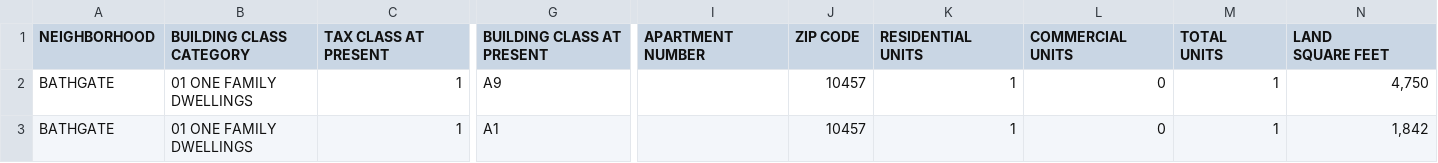
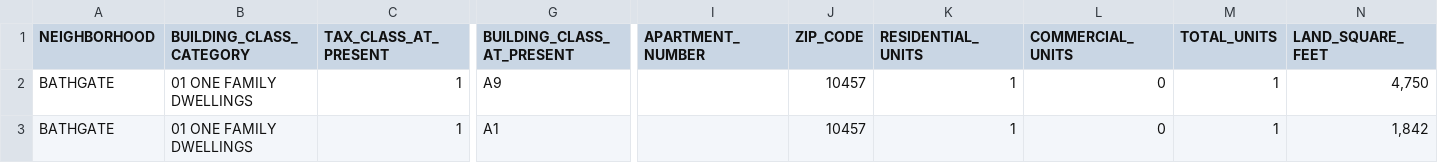
Before and after one commit to ChenzwNina/final_project_649, a CSV file: 2022_bronx.csv, drawn as a sheet; only a part is shown, gaps mark what is left out; ↵ is a line break in a cell; the diff covers the shown part only; the diff names each change by its address in the sheet, - before the commit and + after, or states it on an @@ line.

```diff
--- a/2022_bronx.csv
+++ b/2022_bronx.csv
-B1: BUILDING CLASS CATEGORY
+B1: BUILDING_CLASS_CATEGORY
-C1: TAX CLASS AT PRESENT
+C1: TAX_CLASS_AT_PRESENT
-G1: BUILDING CLASS AT PRESENT
+G1: BUILDING_CLASS_AT_PRESENT
-I1: APARTMENT NUMBER
+I1: APARTMENT_NUMBER
-J1: ZIP CODE
+J1: ZIP_CODE
-K1: RESIDENTIAL ↵ UNITS
+K1: RESIDENTIAL_UNITS
-L1: COMMERCIAL ↵ UNITS
+L1: COMMERCIAL_UNITS
-M1: TOTAL ↵ UNITS
+M1: TOTAL_UNITS
-N1: LAND ↵ SQUARE FEET
+N1: LAND_SQUARE_FEET
```
Also changed, not shown: 6 edited cells elsewhere in this file, 4 other files.
